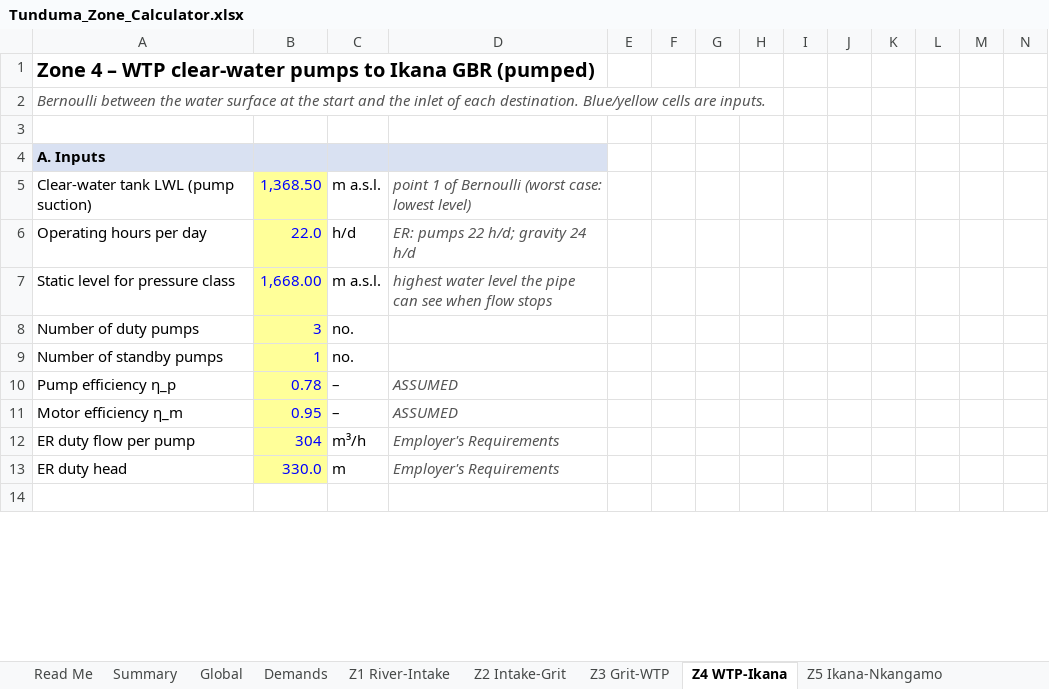
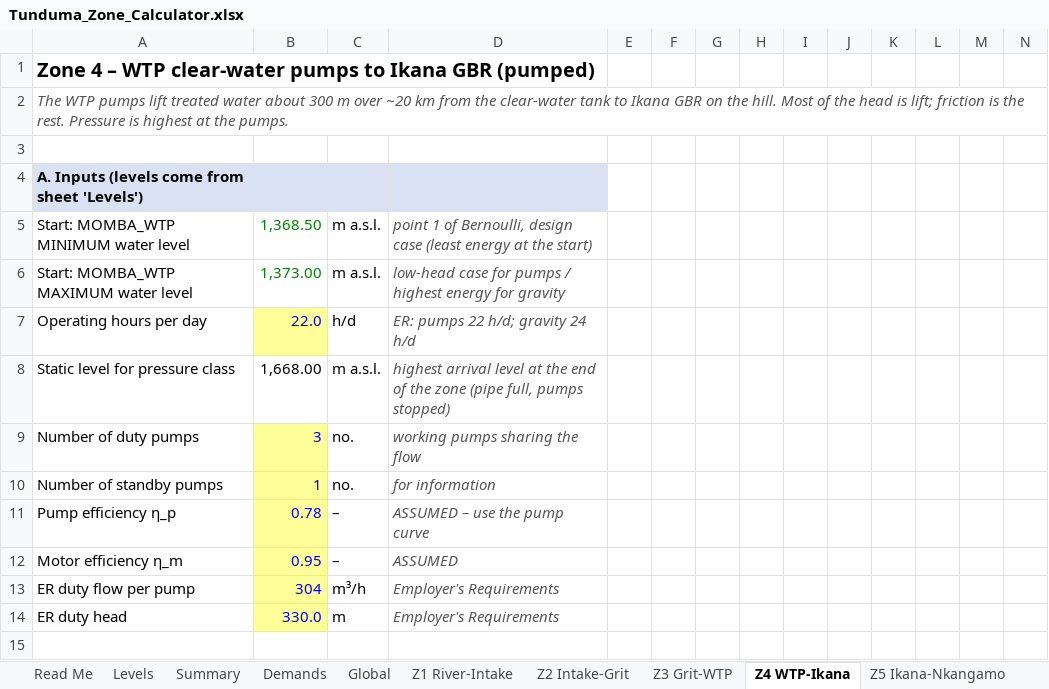
Before and after one commit to allensally61-prog/HYDRAULIC-ANALYSIS-TUNDUMA, an Excel workbook: results/Tunduma_Zone_Calculator.xlsx, sheet Z4 WTP-Ikana, drawn as a sheet; only a part is shown; values as stored, in another font and other column widths than the file's, no borders; addresses are those after the commit; rows hold the shown columns only; the diff covers the shown part only; the diff names each change by its address in the sheet, - before the commit and + after, or states it on an @@ line.

```diff
--- a/results/Tunduma_Zone_Calculator.xlsx (sheet Z4 WTP-Ikana)
+++ b/results/Tunduma_Zone_Calculator.xlsx (sheet Z4 WTP-Ikana)
+sheet tab: Levels
@@ sheet tab order changed: Read Me | Levels | Summary | Demands | Global | Z1 River-Intake | Z2 Intake-Grit | Z3 Grit-WTP | Z4 WTP-Ikana | Z5 Ikana-Nkangamo @@
-A2: Bernoulli between the water surface at the start and the inlet of each destination. Blue/yellow cells are inputs.
+A2: The WTP pumps lift treated water about 300 m over ~20 km from the clear-water tank to Ikana GBR on the hill. Most of the head is lift; friction is the rest. Pressure is highest at the pumps.
-A4: A. Inputs
+A4: A. Inputs (levels come from sheet 'Levels')
-A5: Clear-water tank LWL (pump suction)
+A5: Start: MOMBA_WTP MINIMUM water level
@@ B5 fill: #FFFF99 → none, text colour: #0000FF → #008000 @@
-D5: …1 of Bernoulli (worst case: lowest level)
+D5: …1 of Bernoulli, design case (least energy at the start)
+row 6: Start: MOMBA_WTP MAXIMUM water level | 1,373.00 | m a.s.l. | low-head case for pumps / highest energy for gravity
@@ B8 fill: #FFFF99 → none, text colour: #0000FF → black @@
-D8: highest water level the pipe can see when flow stops
+D8: highest arrival level at the end of the zone (pipe full, pumps stopped)
-D9: (empty)
+D9: working pumps sharing the flow
-D10: (empty)
+D10: for information
-D11: ASSUMED
+D11: ASSUMED – use the pump curve
```
Also changed, not shown: 13 added rows, 2 removed rows, 10 edited cells and cell formats elsewhere in this sheet, sheet Z6 Nkangamo-Uhuru, sheet Summary, sheet Z7 Uhuru-Chapwa, sheet Z2 Intake-Grit, sheet Z3 Grit-WTP, sheet Z5 Ikana-Nkangamo, 4 more sheets, formulas that keep their value, 4 other files.
